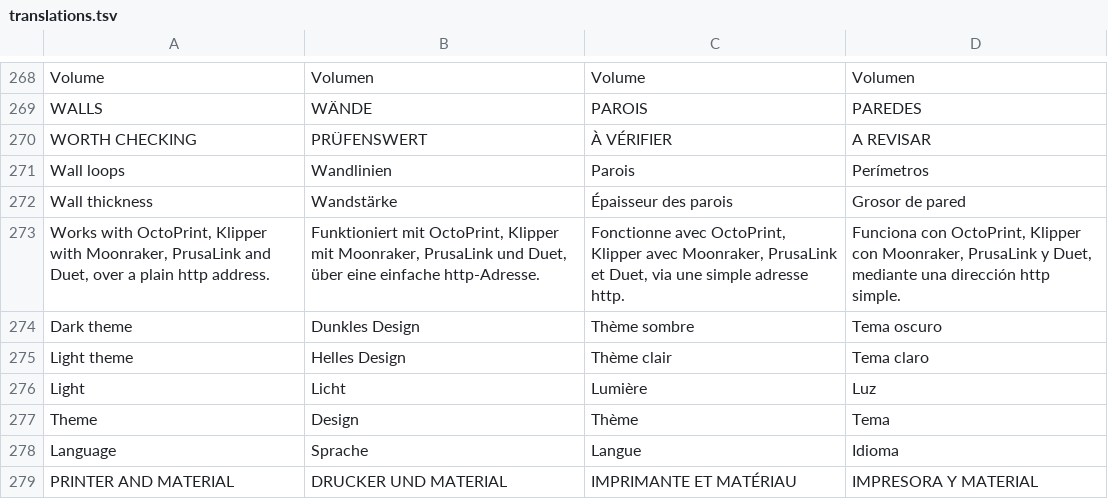
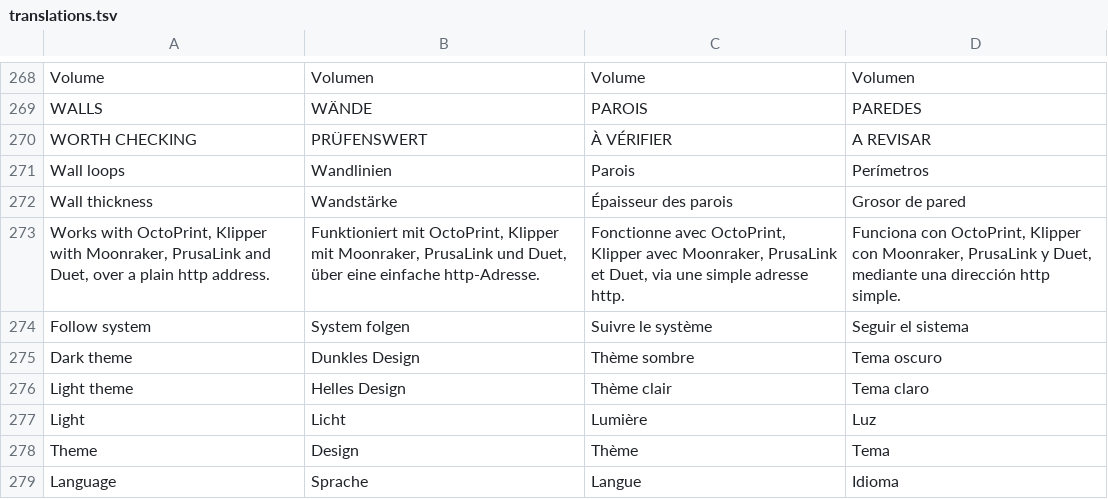
Before and after one commit to Jorgen-VikingGod/HybridSliceCraft, a TSV file: src/i18n/translations.tsv, drawn as a sheet; only a part is shown, gaps mark what is left out; the shorter side is filled out with more unchanged rows; the diff names each change by its address in the sheet, - before the commit and + after, or states it on an @@ line.

```diff
--- a/src/i18n/translations.tsv
+++ b/src/i18n/translations.tsv
+row 274: Follow system | System folgen | Suivre le système | Seguir el sistema
```
Also changed, not shown: 3 other files.
